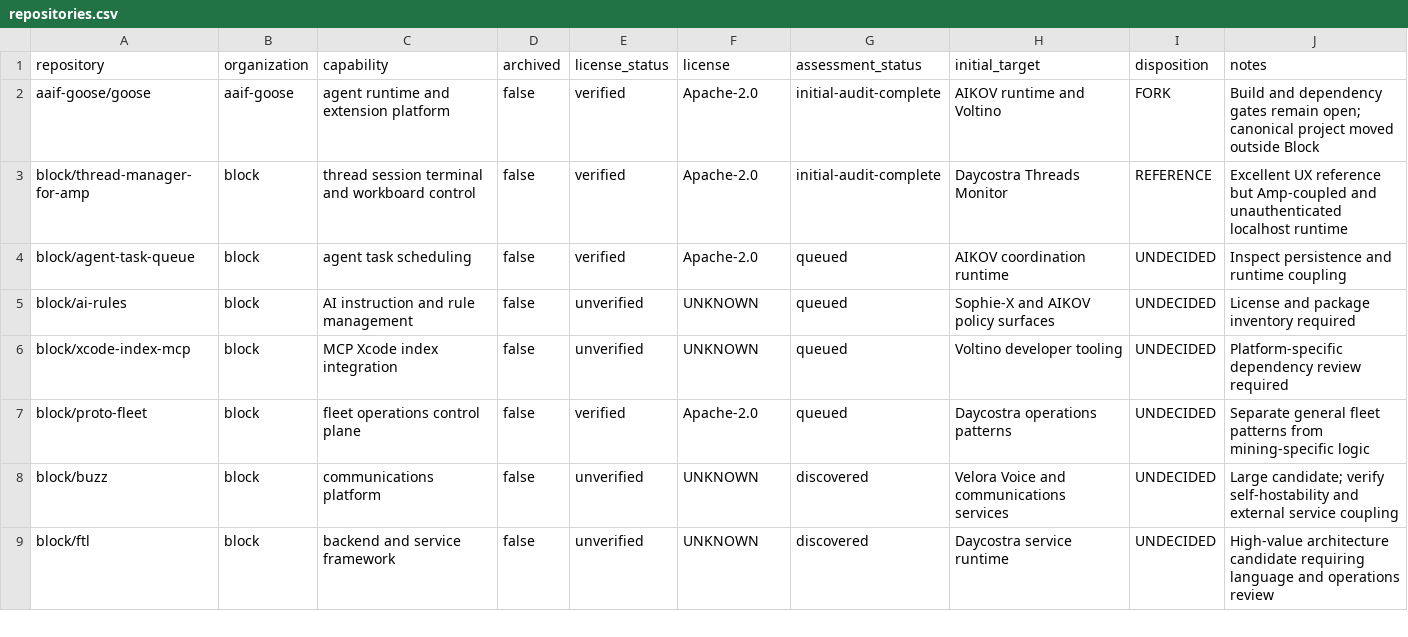
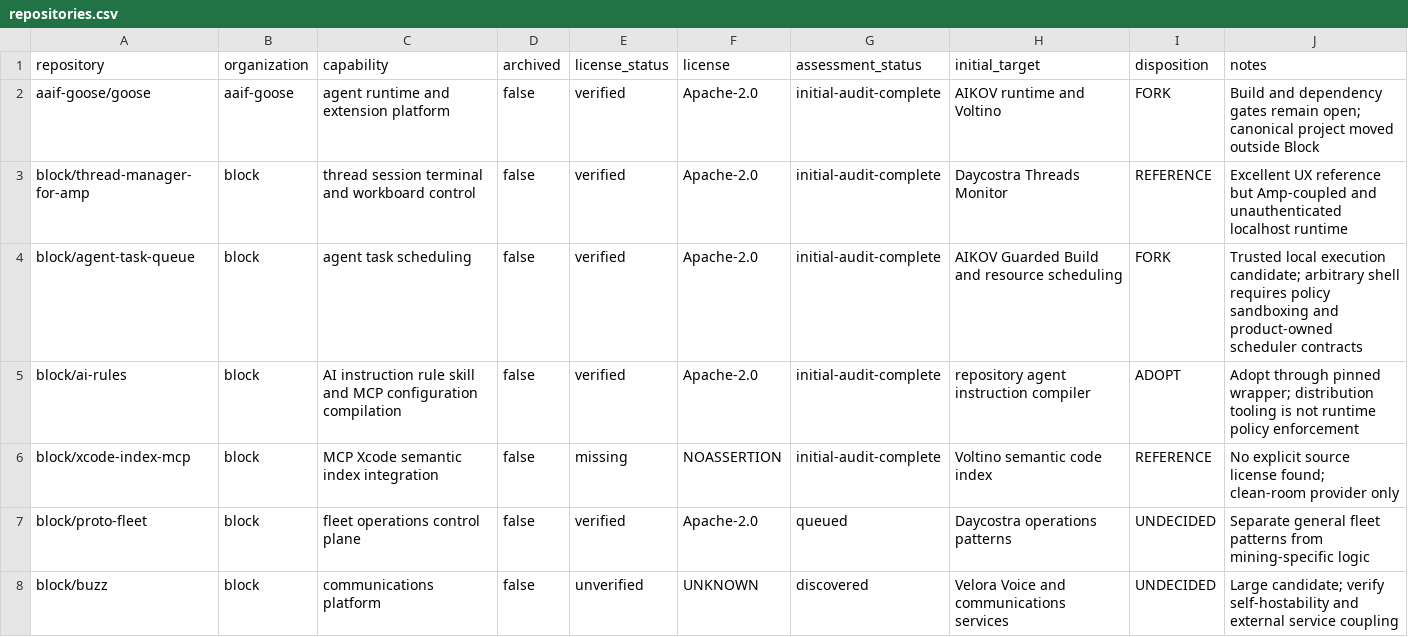
Before and after one commit to Fallenproud/platform-replication, a CSV file: catalog/repositories.csv, drawn as a sheet; only a part is shown; the shorter side is filled out with more unchanged rows.

Commit message:
catalog: record issue four dispositions

```diff
--- a/catalog/repositories.csv
+++ b/catalog/repositories.csv
@@ -3,5 +3,5 @@ aaif-goose/goose,aaif-goose,agent runtime and extension platform,false,verified,
 block/thread-manager-for-amp,block,thread session terminal and workboard control,false,verified,Apache-2.0,initial-audit-complete,Daycostra Threads Monitor,REFERENCE,Excellent UX reference but Amp-coupled and unauthenticated localhost runtime
-block/agent-task-queue,block,agent task scheduling,false,verified,Apache-2.0,queued,AIKOV coordination runtime,UNDECIDED,Inspect persistence and runtime coupling
-block/ai-rules,block,AI instruction and rule management,false,unverified,UNKNOWN,queued,Sophie-X and AIKOV policy surfaces,UNDECIDED,License and package inventory required
-block/xcode-index-mcp,block,MCP Xcode index integration,false,unverified,UNKNOWN,queued,Voltino developer tooling,UNDECIDED,Platform-specific dependency review required
+block/agent-task-queue,block,agent task scheduling,false,verified,Apache-2.0,initial-audit-complete,AIKOV Guarded Build and resource scheduling,FORK,Trusted local execution candidate; arbitrary shell requires policy sandboxing and product-owned scheduler contracts
+block/ai-rules,block,AI instruction rule skill and MCP configuration compilation,false,verified,Apache-2.0,initial-audit-complete,repository agent instruction compiler,ADOPT,Adopt through pinned wrapper; distribution tooling is not runtime policy enforcement
+block/xcode-index-mcp,block,MCP Xcode semantic index integration,false,missing,NOASSERTION,initial-audit-complete,Voltino semantic code index,REFERENCE,No explicit source license found; clean-room provider only
 block/proto-fleet,block,fleet operations control plane,false,verified,Apache-2.0,queued,Daycostra operations patterns,UNDECIDED,Separate general fleet patterns from mining-specific logic
```
